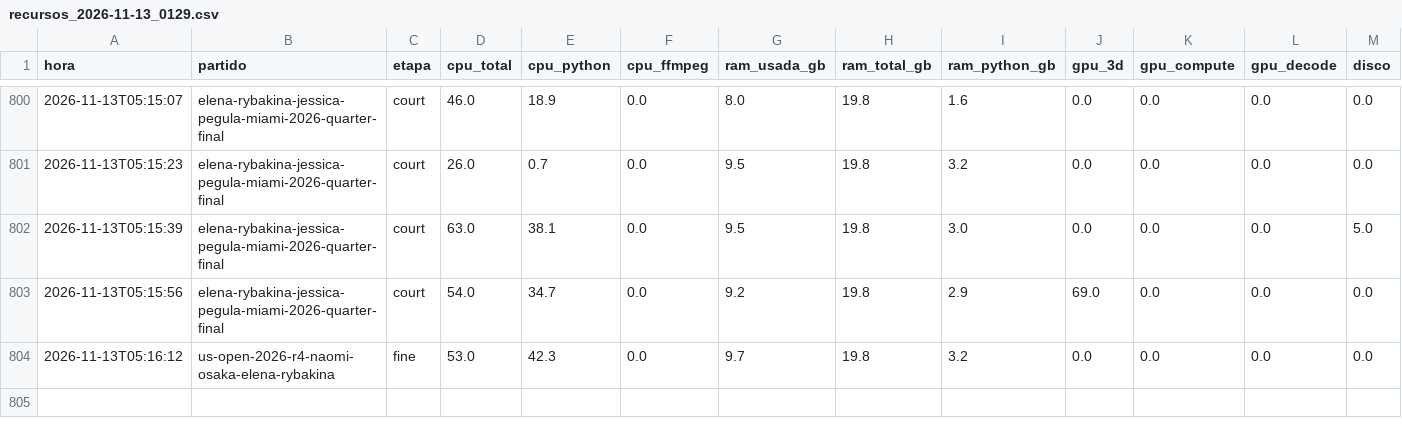
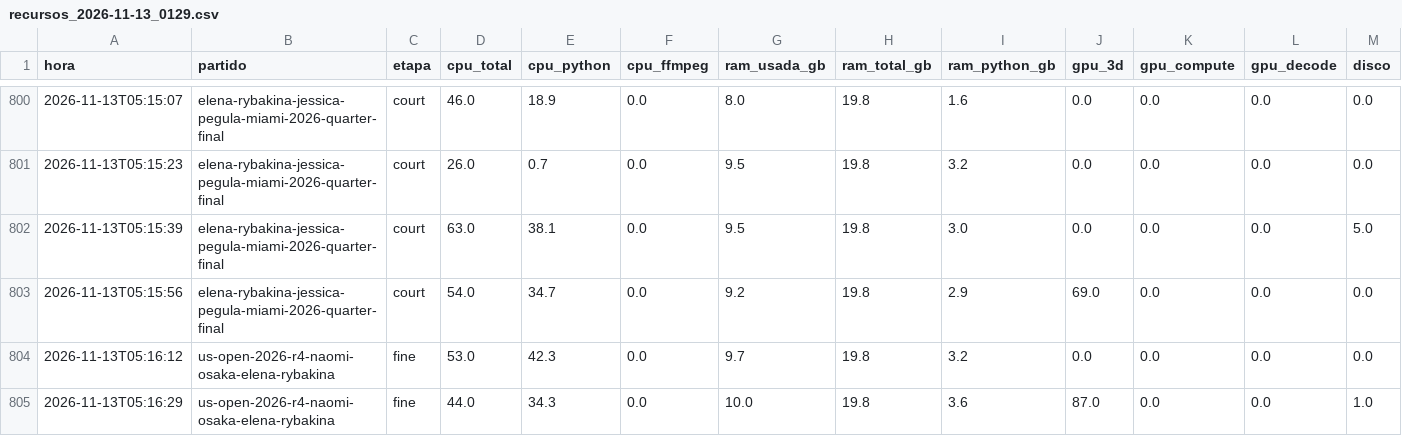
Before and after one commit to estebancobo-dot/tennis-biomechanics, a CSV file: recursos/recursos_2026-11-13_0129.csv, drawn as a sheet; only a part is shown, gaps mark what is left out; rows hold the shown columns only; the diff names each change by its address in the sheet, - before the commit and + after, or states it on an @@ line.

```diff
--- a/recursos/recursos_2026-11-13_0129.csv
+++ b/recursos/recursos_2026-11-13_0129.csv
+row 805: 2026-11-13T05:16:29 | us-open-2026-r4-naomi-osaka-elena-rybakina | fine | 44.0 | 34.3 | 0.0 | 10.0 | 19.8 | 3.6 | 87.0 | 0.0 | 0.0 | 1.0
```
Also changed, not shown: 8 other files.
